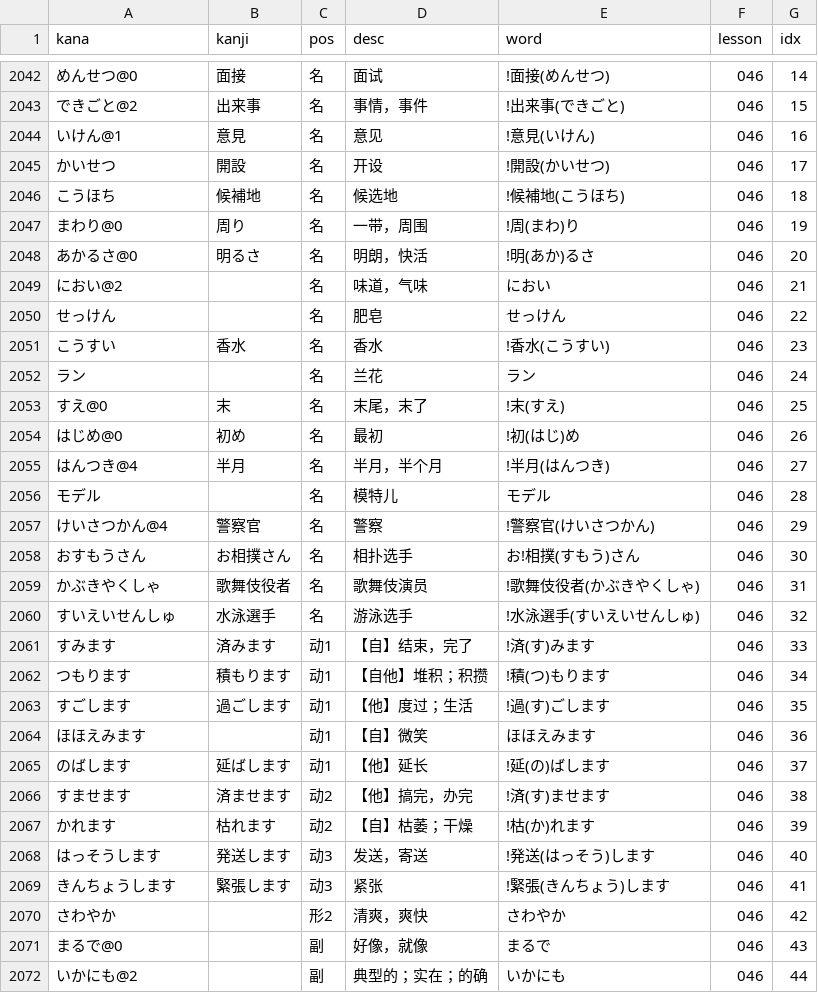
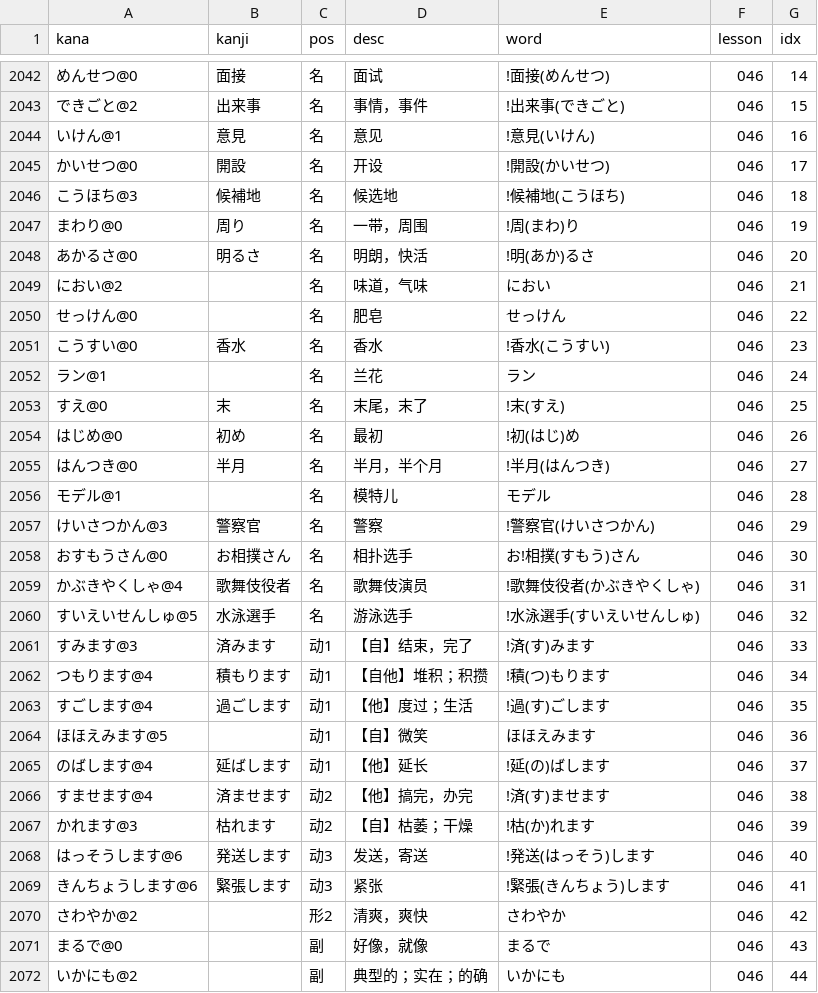
Before and after one commit to wizicer/LearnJapan, a CSV file: _data/words.csv, drawn as a sheet; only a part is shown, gaps mark what is left out; the diff covers the shown part only.

Commit message:
prepared pronunciation of unit 12

```diff
--- a/_data/words.csv
+++ b/_data/words.csv
@@ -2044,4 +2044,4 @@ kana,kanji,pos,desc,word,lesson,idx
 いけん@1             , 意見           , 名   , 意见                           , !意見(いけん)                   , 046 , 16
-かいせつ             , 開設           , 名   , 开设                           , !開設(かいせつ)                 , 046 , 17
-こうほち             , 候補地         , 名   , 候选地                         , !候補地(こうほち)               , 046 , 18
+かいせつ@0           , 開設           , 名   , 开设                           , !開設(かいせつ)                 , 046 , 17
+こうほち@3           , 候補地         , 名   , 候选地                         , !候補地(こうほち)               , 046 , 18
 まわり@0             , 周り           , 名   , 一带，周围                     , !周(まわ)り                     , 046 , 19
@@ -2049,23 +2049,23 @@ kana,kanji,pos,desc,word,lesson,idx
 におい@2             ,                , 名   , 味道，气味                     , におい                          , 046 , 21
-せっけん             ,                , 名   , 肥皂                           , せっけん                        , 046 , 22
-こうすい             , 香水           , 名   , 香水                           , !香水(こうすい)                 , 046 , 23
-ラン                 ,                , 名   , 兰花                           , ラン                            , 046 , 24
+せっけん@0           ,                , 名   , 肥皂                           , せっけん                        , 046 , 22
+こうすい@0           , 香水           , 名   , 香水                           , !香水(こうすい)                 , 046 , 23
+ラン@1               ,                , 名   , 兰花                           , ラン                            , 046 , 24
 すえ@0               , 末             , 名   , 末尾，末了                     , !末(すえ)                       , 046 , 25
 はじめ@0             , 初め           , 名   , 最初                           , !初(はじ)め                     , 046 , 26
-はんつき@4           , 半月           , 名   , 半月，半个月                   , !半月(はんつき)                 , 046 , 27
-モデル               ,                , 名   , 模特儿                         , モデル                          , 046 , 28
-けいさつかん@4       , 警察官         , 名   , 警察                           , !警察官(けいさつかん)           , 046 , 29
-おすもうさん         , お相撲さん     , 名   , 相扑选手                       , お!相撲(すもう)さん             , 046 , 30
-かぶきやくしゃ       , 歌舞伎役者     , 名   , 歌舞伎演员                     , !歌舞伎役者(かぶきやくしゃ)     , 046 , 31
-すいえいせんしゅ     , 水泳選手       , 名   , 游泳选手                       , !水泳選手(すいえいせんしゅ)     , 046 , 32
-すみます             , 済みます       , 动1  , 【自】结束，完了               , !済(す)みます                   , 046 , 33
-つもります           , 積もります     , 动1  , 【自他】堆积；积攒             , !積(つ)もります                 , 046 , 34
-すごします           , 過ごします     , 动1  , 【他】度过；生活               , !過(す)ごします                 , 046 , 35
-ほほえみます         ,                , 动1  , 【自】微笑                     , ほほえみます                    , 046 , 36
-のばします           , 延ばします     , 动1  , 【他】延长                     , !延(の)ばします                 , 046 , 37
-すませます           , 済ませます     , 动2  , 【他】搞完，办完               , !済(す)ませます                 , 046 , 38
-かれます             , 枯れます       , 动2  , 【自】枯萎；干燥               , !枯(か)れます                   , 046 , 39
-はっそうします       , 発送します     , 动3  , 发送，寄送                     , !発送(はっそう)します           , 046 , 40
-きんちょうします     , 緊張します     , 动3  , 紧张                           , !緊張(きんちょう)します         , 046 , 41
-さわやか             ,                , 形2  , 清爽，爽快                     , さわやか                        , 046 , 42
+はんつき@0           , 半月           , 名   , 半月，半个月                   , !半月(はんつき)                 , 046 , 27
+モデル@1             ,                , 名   , 模特儿                         , モデル                          , 046 , 28
+けいさつかん@3       , 警察官         , 名   , 警察                           , !警察官(けいさつかん)           , 046 , 29
+おすもうさん@0       , お相撲さん     , 名   , 相扑选手                       , お!相撲(すもう)さん             , 046 , 30
+かぶきやくしゃ@4     , 歌舞伎役者     , 名   , 歌舞伎演员                     , !歌舞伎役者(かぶきやくしゃ)     , 046 , 31
+すいえいせんしゅ@5   , 水泳選手       , 名   , 游泳选手                       , !水泳選手(すいえいせんしゅ)     , 046 , 32
+すみます@3           , 済みます       , 动1  , 【自】结束，完了               , !済(す)みます                   , 046 , 33
+つもります@4         , 積もります     , 动1  , 【自他】堆积；积攒             , !積(つ)もります                 , 046 , 34
+すごします@4         , 過ごします     , 动1  , 【他】度过；生活               , !過(す)ごします                 , 046 , 35
+ほほえみます@5       ,                , 动1  , 【自】微笑                     , ほほえみます                    , 046 , 36
+のばします@4         , 延ばします     , 动1  , 【他】延长                     , !延(の)ばします                 , 046 , 37
+すませます@4         , 済ませます     , 动2  , 【他】搞完，办完               , !済(す)ませます                 , 046 , 38
+かれます@3           , 枯れます       , 动2  , 【自】枯萎；干燥               , !枯(か)れます                   , 046 , 39
+はっそうします@6     , 発送します     , 动3  , 发送，寄送                     , !発送(はっそう)します           , 046 , 40
+きんちょうします@6   , 緊張します     , 动3  , 紧张                           , !緊張(きんちょう)します         , 046 , 41
+さわやか@2           ,                , 形2  , 清爽，爽快                     , さわやか                        , 046 , 42
 まるで@0             ,                , 副   , 好像，就像                     , まるで                          , 046 , 43
```
Also changed, not shown: 75 edited cells elsewhere in this file.
